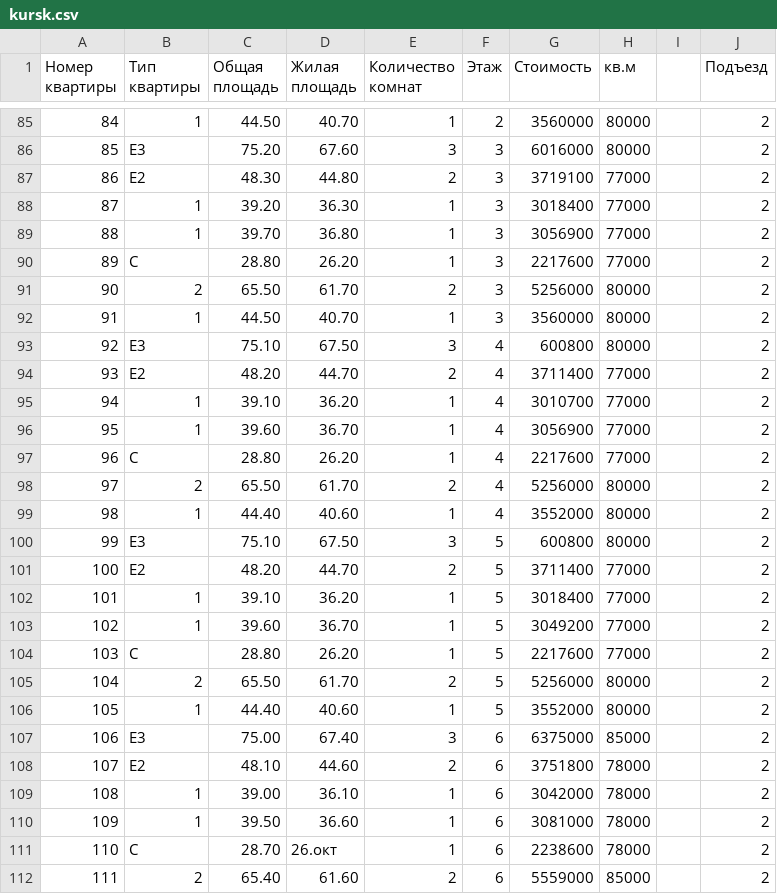
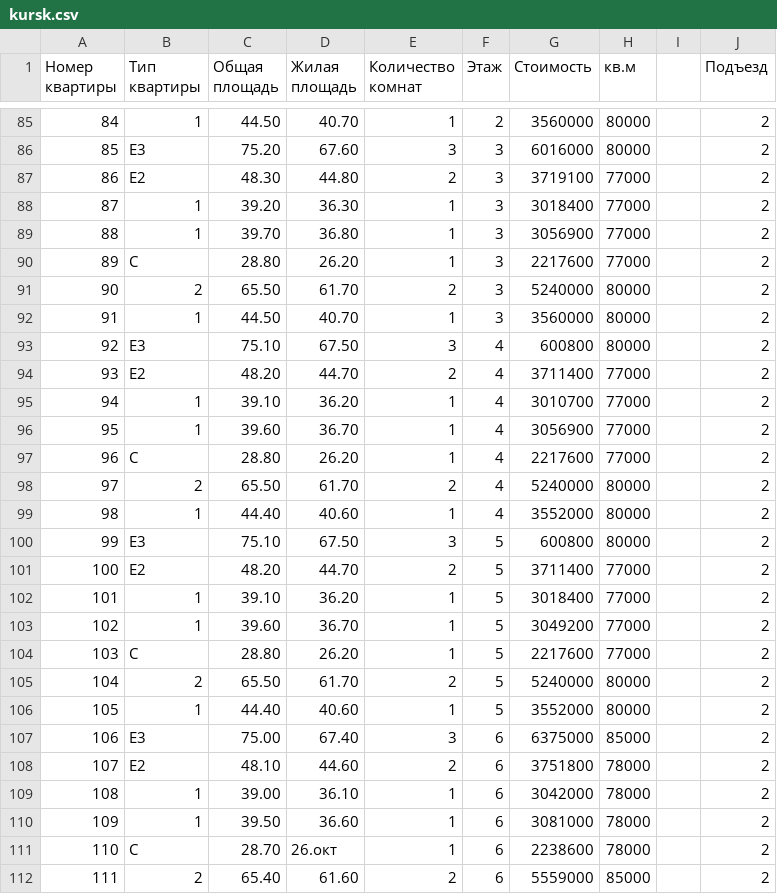
Before and after one commit to asmi046/InvestStroi_Bot, a CSV file: public/base/kursk.csv, drawn as a sheet; only a part is shown, gaps mark what is left out.

Commit message:
++

```diff
--- a/public/base/kursk.csv
+++ b/public/base/kursk.csv
@@ -90,3 +90,3 @@
 89;С;28.80;26.20;1;3;2217600;77000;;2
-90;2;65.50;61.70;2;3;5256000;80000;;2
+90;2;65.50;61.70;2;3;5240000;80000;;2
 91;1;44.50;40.70;1;3;3560000;80000;;2
@@ -97,3 +97,3 @@
 96;С;28.80;26.20;1;4;2217600;77000;;2
-97;2;65.50;61.70;2;4;5256000;80000;;2
+97;2;65.50;61.70;2;4;5240000;80000;;2
 98;1;44.40;40.60;1;4;3552000;80000;;2
@@ -104,3 +104,3 @@
 103;С;28.80;26.20;1;5;2217600;77000;;2
-104;2;65.50;61.70;2;5;5256000;80000;;2
+104;2;65.50;61.70;2;5;5240000;80000;;2
 105;1;44.40;40.60;1;5;3552000;80000;;2
```
